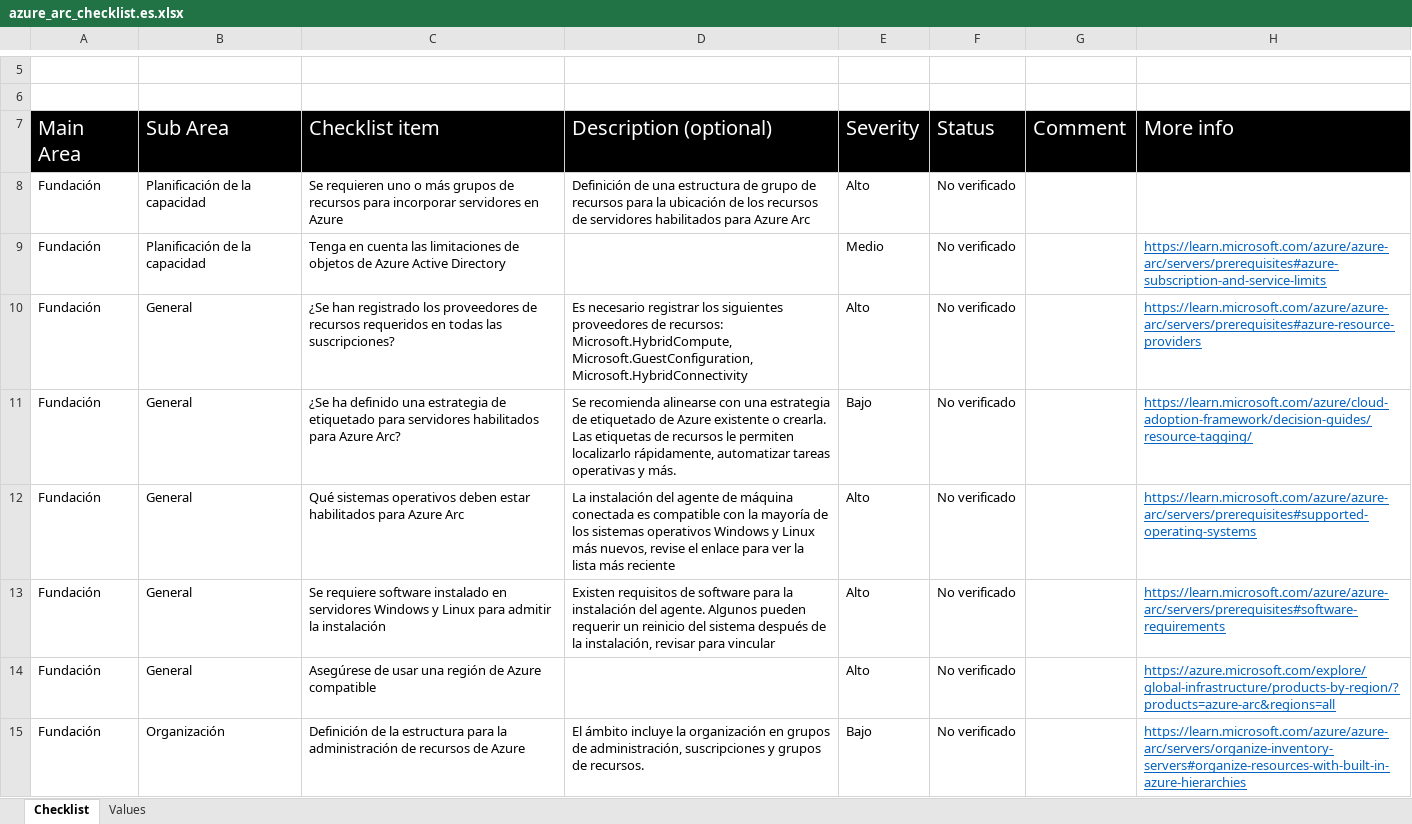
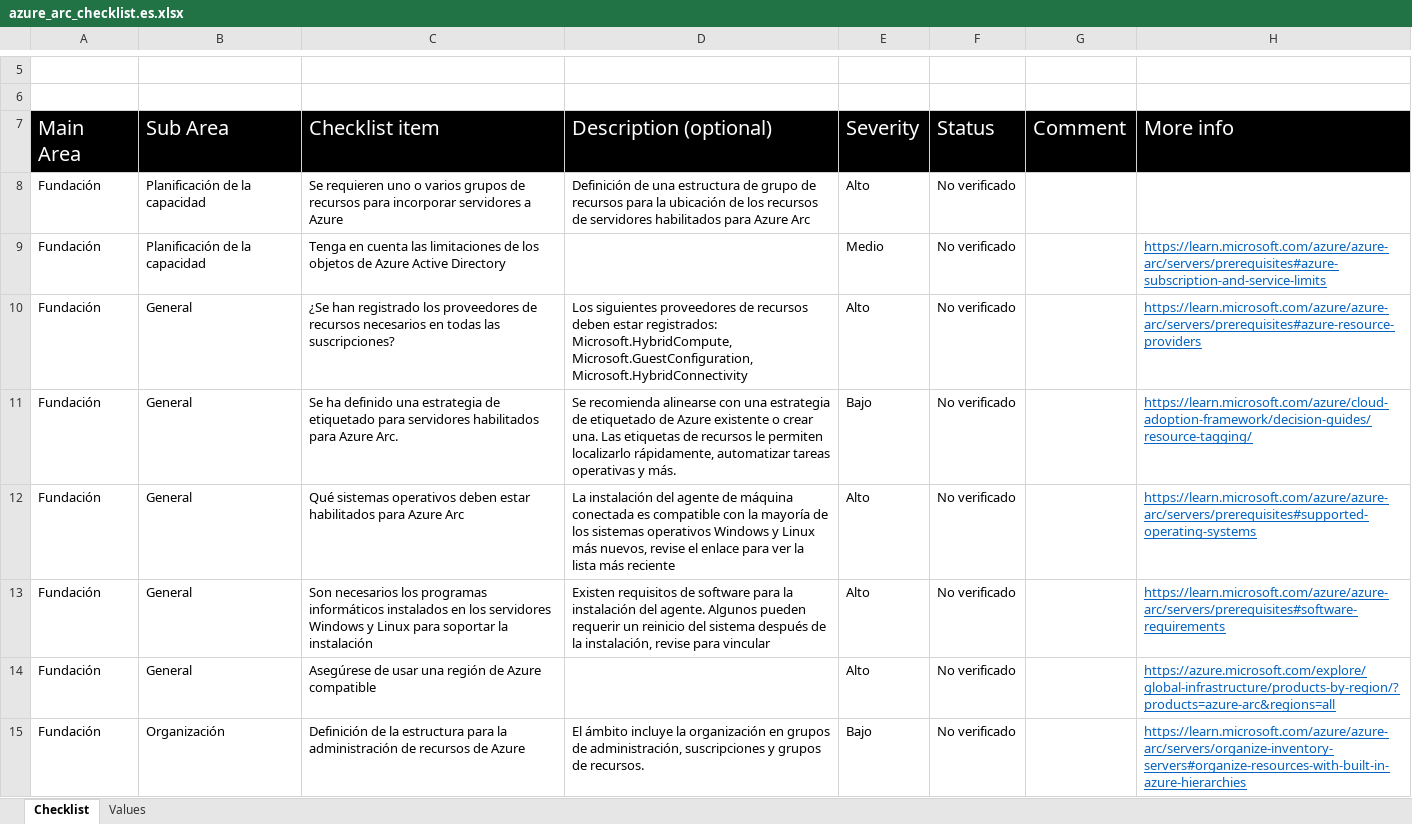
Before and after one commit to Azure/review-checklists, an Excel workbook: spreadsheet/macrofree/azure_arc_checklist.es.xlsx, sheet Checklist, drawn as a sheet; only a part is shown, gaps mark what is left out; values as stored, in another font and other column widths than the file's, no borders; conditional formats not drawn; the diff covers the shown part only; the diff names each change by its address in the sheet, - before the commit and + after, or states it on an @@ line.

```diff
--- a/spreadsheet/macrofree/azure_arc_checklist.es.xlsx (sheet Checklist)
+++ b/spreadsheet/macrofree/azure_arc_checklist.es.xlsx (sheet Checklist)
-C8: …uno o más grupos de recursos para incorporar servidores en Azure
+C8: …uno o varios grupos de recursos para incorporar servidores a Azure
-C9: …limitaciones de objetos de…
+C9: …limitaciones de los objetos de…
-C10: …de recursos requeridos en todas…
+C10: …de recursos necesarios en todas…
-D10: Es necesario registrar los siguientes proveedores de recursos: Microsoft.HybridCompute, Microsoft.GuestConfiguration,…
+D10: Los siguientes proveedores de recursos deben estar registrados: Microsoft.HybridCompute, Microsoft.GuestConfiguration,…
-C11: ¿Se ha definido una estrategia de etiquetado para servidores habilitados para Azure Arc?
+C11: Se ha definido una estrategia de etiquetado para servidores habilitados para Azure Arc.
-D11: …existente o crearla. Las etiquetas…
+D11: …existente o crear una. Las etiquetas…
-C13: Se requiere software instalado en servidores Windows y Linux para admitir la instalación
+C13: Son necesarios los programas informáticos instalados en los servidores Windows y Linux para soportar la instalación
-D13: …la instalación, revisar para vincular
+D13: …la instalación, revise para vincular
```
Also changed, not shown: 56 edited cells elsewhere in this sheet, sheet Values, spreadsheet/macrofree/azure_arc_checklist.ja.xlsx, spreadsheet/macrofree/azure_arc_checklist.ko.xlsx, 33 other files.
